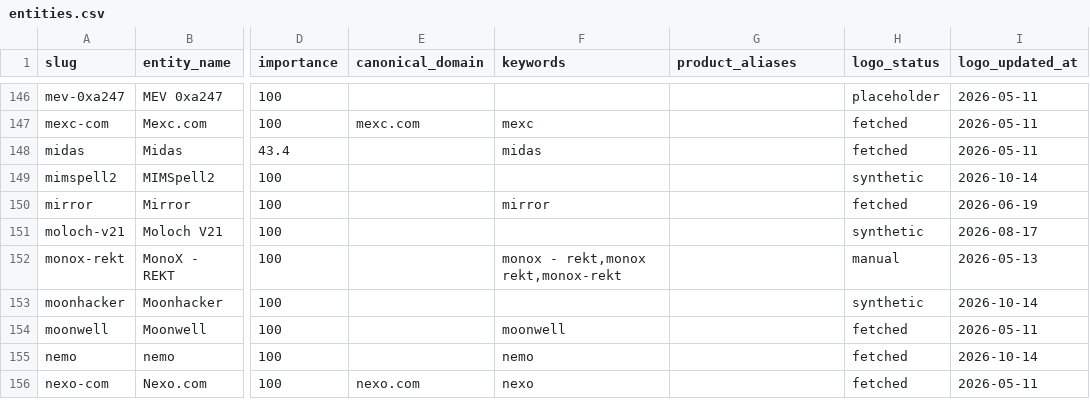
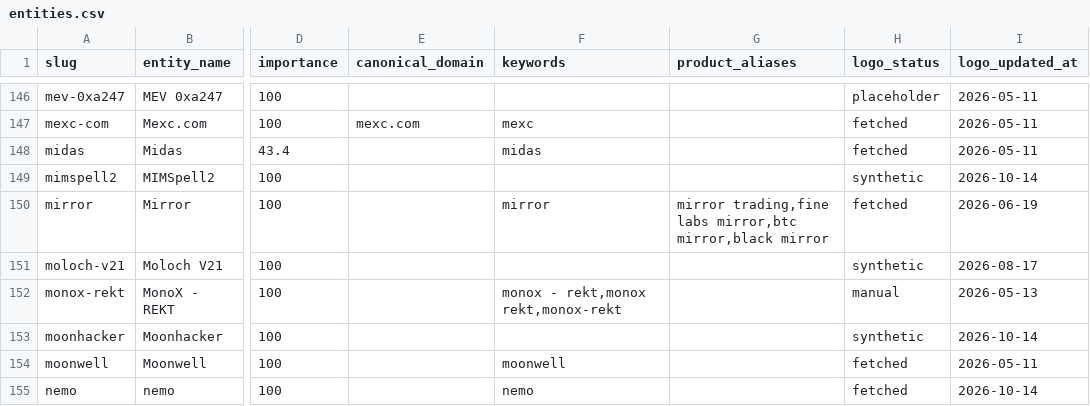
Before and after one commit to maslovsa/kyt-entity-registry, a CSV file: entities.csv, drawn as a sheet; only a part is shown, gaps mark what is left out; the shorter side is filled out with more unchanged rows; the diff names each change by its address in the sheet, - before the commit and + after, or states it on an @@ line.

```diff
--- a/entities.csv
+++ b/entities.csv
-G150 (product_aliases): (empty)
+G150 (product_aliases): mirror trading,fine labs mirror,btc mirror,black mirror
```
Also changed, not shown: 2 other files.
